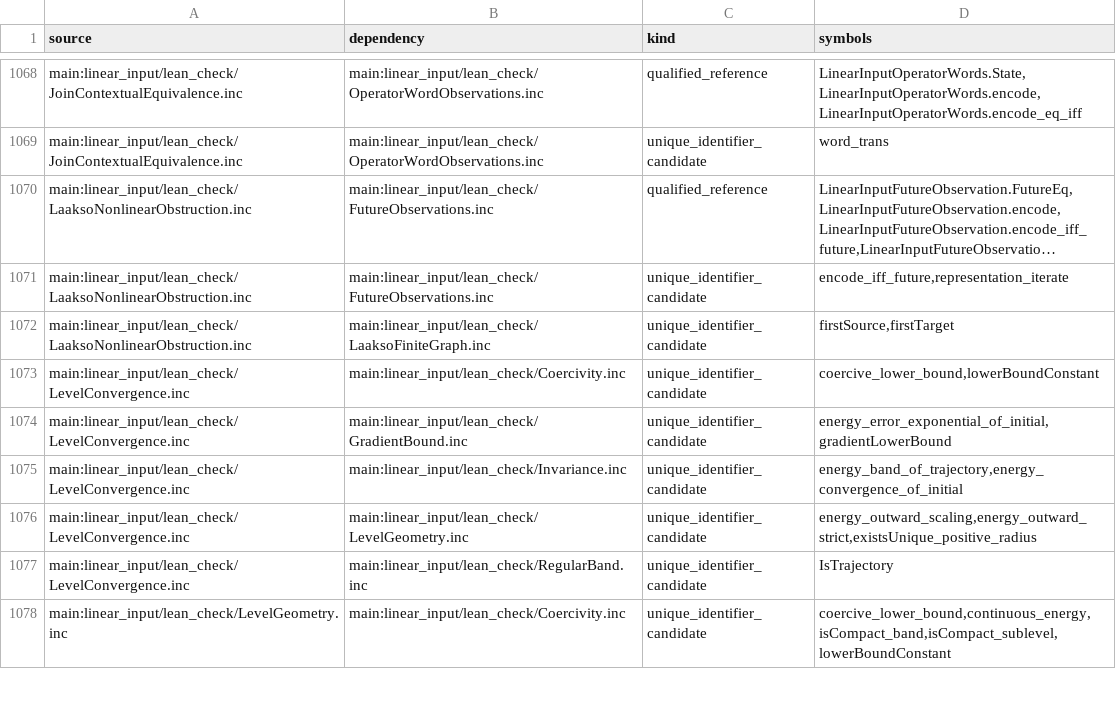
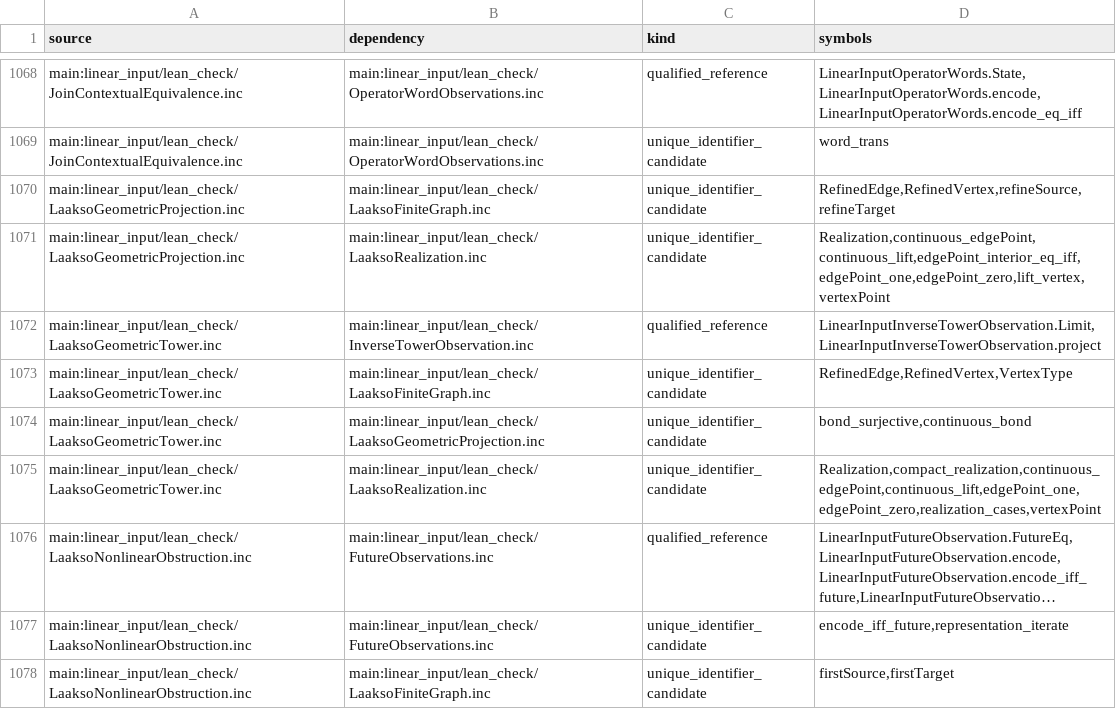
Before and after one commit to Sumuji-zkdwn/primitive-lean, a TSV file: docs/dependency/generated/source-edges.tsv, drawn as a sheet; only a part is shown, gaps mark what is left out; the shorter side is filled out with more unchanged rows; long unchanged cells end in …; the diff names each change by its address in the sheet, - before the commit and + after, or states it on an @@ line.

Commit message:
Regenerate dependency graph for geometric Laakso proof snapshot

```diff
--- a/docs/dependency/generated/source-edges.tsv
+++ b/docs/dependency/generated/source-edges.tsv
+row 1070: main:linear_input/lean_check/LaaksoGeometricProjection.inc | main:linear_input/lean_check/LaaksoFiniteGraph.inc | unique_identifier_candidate | RefinedEdge,RefinedVertex,refineSource,refineTarget
+row 1071: main:linear_input/lean_check/LaaksoGeometricProjection.inc | main:linear_input/lean_check/LaaksoRealization.inc | unique_identifier_candidate | Realization,continuous_edgePoint,continuous_lift,edgePoint_interior_eq_iff,edgePoint_one,edgePoint_zero,lift_vertex,vertexPoint
+row 1072: main:linear_input/lean_check/LaaksoGeometricTower.inc | main:linear_input/lean_check/InverseTowerObservation.inc | qualified_reference | LinearInputInverseTowerObservation.Limit,LinearInputInverseTowerObservation.project
+row 1073: main:linear_input/lean_check/LaaksoGeometricTower.inc | main:linear_input/lean_check/LaaksoFiniteGraph.inc | unique_identifier_candidate | RefinedEdge,RefinedVertex,VertexType
+row 1074: main:linear_input/lean_check/LaaksoGeometricTower.inc | main:linear_input/lean_check/LaaksoGeometricProjection.inc | unique_identifier_candidate | bond_surjective,continuous_bond
+row 1075: main:linear_input/lean_check/LaaksoGeometricTower.inc | main:linear_input/lean_check/LaaksoRealization.inc | unique_identifier_candidate | Realization,compact_realization,continuous_edgePoint,continuous_lift,edgePoint_one,edgePoint_zero,realization_cases,vertexPoint
```
Also changed, not shown: 4 other files.
